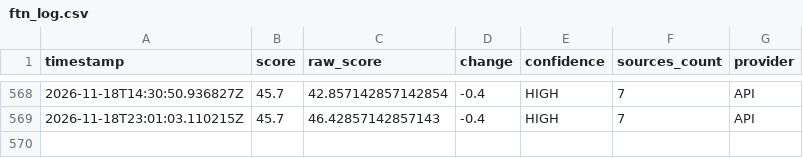
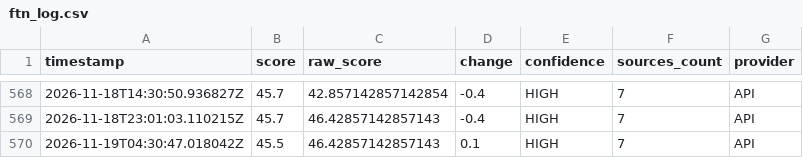
Before and after one commit to ftone-index/ftn-history, a CSV file: ftn_log.csv, drawn as a sheet; only a part is shown, gaps mark what is left out; the diff names each change by its address in the sheet, - before the commit and + after, or states it on an @@ line.

```diff
--- a/ftn_log.csv
+++ b/ftn_log.csv
+row 570: 2026-11-19T04:30:47.018042Z | 45.5 | 46.42857142857143 | 0.1 | HIGH | 7 | API
```
